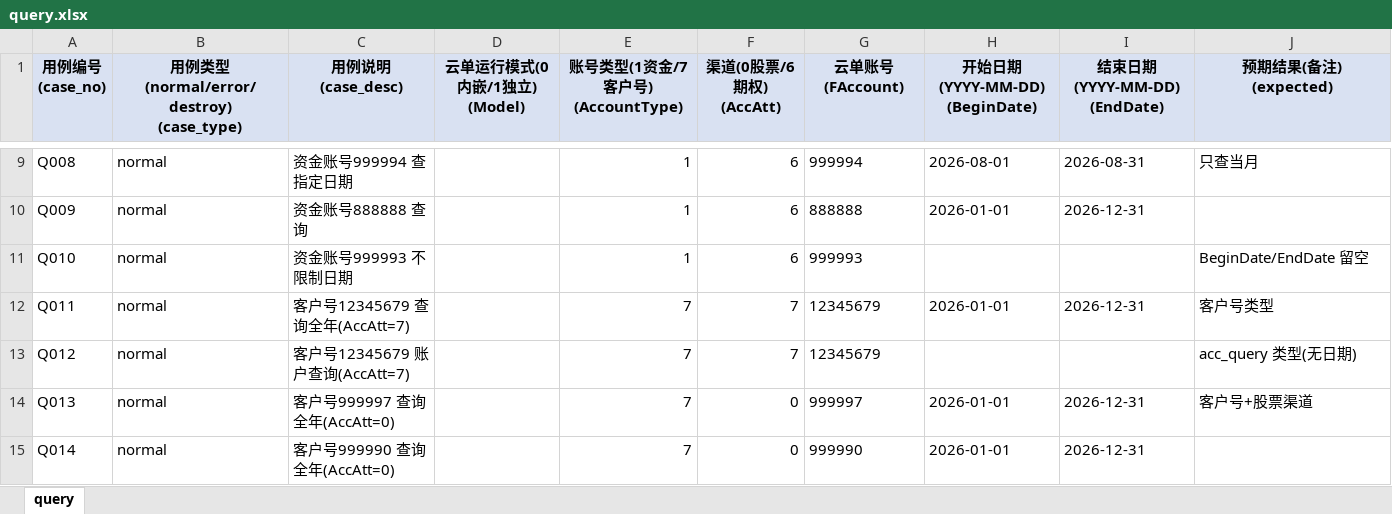
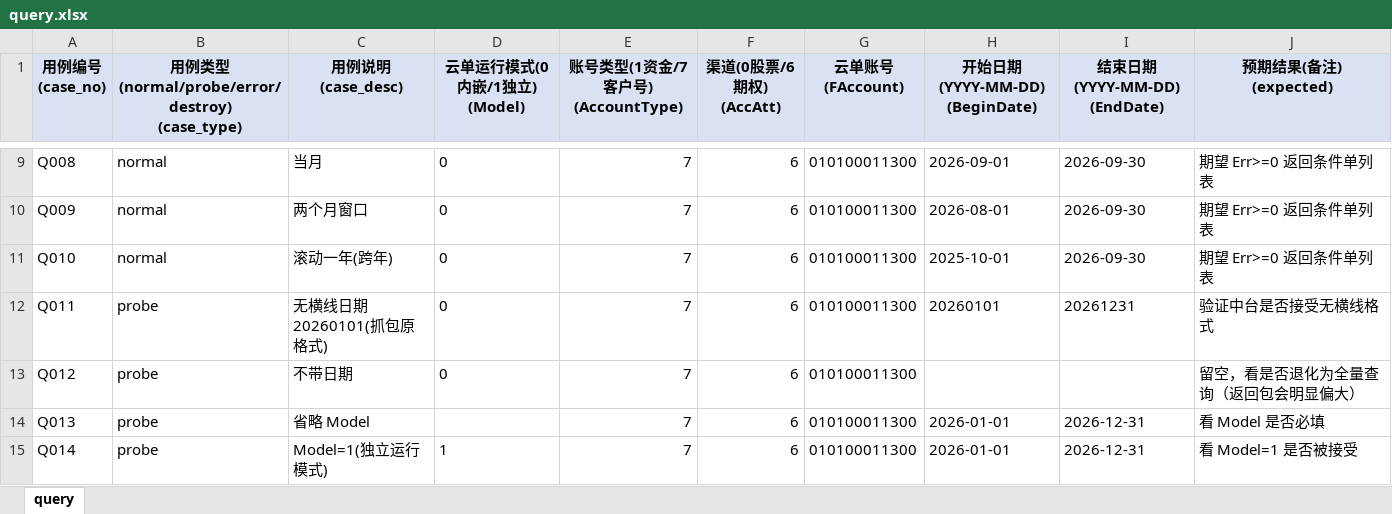
Before and after one commit to Zzayyy/qianlong-datahub-test, an Excel workbook: data/query.xlsx, sheet query, drawn as a sheet; only a part is shown, gaps mark what is left out; values as stored, in another font and other column widths than the file's, no borders; ↵ is a line break in a cell; the diff covers the shown part only; the diff names each change by its address in the sheet, - before the commit and + after, or states it on an @@ line.

```diff
--- a/data/query.xlsx (sheet query)
+++ b/data/query.xlsx (sheet query)
-B1: 用例类型 ↵ (normal/error/destroy) ↵ (case_type)
+B1: 用例类型 ↵ (normal/probe/error/destroy) ↵ (case_type)
-C9 (用例说明 (case_desc)): 资金账号999994 查指定日期
+C9 (用例说明 (case_desc)): 当月
-D9:D13 (云单运行模式(0内嵌/1独立) (Model)): (empty)
+D9:D13 (云单运行模式(0内嵌/1独立) (Model)): 0
-E9:E11 (账号类型(1资金/7客户号) (AccountType)): 1
+E9:E11 (账号类型(1资金/7客户号) (AccountType)): 7
-G9 (云单账号 (FAccount)): 999994
+G9 (云单账号 (FAccount)): 010100011300
-H9 (开始日期(YYYY-MM-DD) (BeginDate)): 2026-08-01
+H9 (开始日期(YYYY-MM-DD) (BeginDate)): 2026-09-01
-I9 (结束日期(YYYY-MM-DD) (EndDate)): 2026-08-31
+I9 (结束日期(YYYY-MM-DD) (EndDate)): 2026-09-30
-J9 (预期结果(备注) (expected)): 只查当月
+J9 (预期结果(备注) (expected)): 期望 Err>=0 返回条件单列表
-C10 (用例说明 (case_desc)): 资金账号888888 查询
+C10 (用例说明 (case_desc)): 两个月窗口
-G10 (云单账号 (FAccount)): 888888
+G10 (云单账号 (FAccount)): 010100011300
-H10 (开始日期(YYYY-MM-DD) (BeginDate)): 2026-01-01
+H10 (开始日期(YYYY-MM-DD) (BeginDate)): 2026-08-01
-I10 (结束日期(YYYY-MM-DD) (EndDate)): 2026-12-31
+I10 (结束日期(YYYY-MM-DD) (EndDate)): 2026-09-30
-J10 (预期结果(备注) (expected)): (empty)
+J10 (预期结果(备注) (expected)): 期望 Err>=0 返回条件单列表
-C11 (用例说明 (case_desc)): 资金账号999993 不限制日期
+C11 (用例说明 (case_desc)): 滚动一年(跨年)
-G11 (云单账号 (FAccount)): 999993
+G11 (云单账号 (FAccount)): 010100011300
-H11 (开始日期(YYYY-MM-DD) (BeginDate)): (empty)
+H11 (开始日期(YYYY-MM-DD) (BeginDate)): 2025-10-01
-I11 (结束日期(YYYY-MM-DD) (EndDate)): (empty)
+I11 (结束日期(YYYY-MM-DD) (EndDate)): 2026-09-30
-J11 (预期结果(备注) (expected)): BeginDate/EndDate 留空
+J11 (预期结果(备注) (expected)): 期望 Err>=0 返回条件单列表
-B12:B15: normal
+B12:B15: probe
-C12 (用例说明 (case_desc)): 客户号12345679 查询全年(AccAtt=7)
+C12 (用例说明 (case_desc)): 无横线日期 20260101(抓包原格式)
-F12:F13 (渠道(0股票/6期权) (AccAtt)): 7
+F12:F13 (渠道(0股票/6期权) (AccAtt)): 6
-G12:G13 (云单账号 (FAccount)): 12345679
+G12:G13 (云单账号 (FAccount)): 010100011300
-H12 (开始日期(YYYY-MM-DD) (BeginDate)): 2026-01-01
+H12 (开始日期(YYYY-MM-DD) (BeginDate)): 20260101
-I12 (结束日期(YYYY-MM-DD) (EndDate)): 2026-12-31
+I12 (结束日期(YYYY-MM-DD) (EndDate)): 20261231
-J12 (预期结果(备注) (expected)): 客户号类型
+J12 (预期结果(备注) (expected)): 验证中台是否接受无横线格式
-C13 (用例说明 (case_desc)): 客户号12345679 账户查询(AccAtt=7)
+C13 (用例说明 (case_desc)): 不带日期
-J13 (预期结果(备注) (expected)): acc_query 类型(无日期)
+J13 (预期结果(备注) (expected)): 留空，看是否退化为全量查询（返回包会明显偏大）
-C14 (用例说明 (case_desc)): 客户号999997 查询全年(AccAtt=0)
+C14 (用例说明 (case_desc)): 省略 Model
-F14:F15 (渠道(0股票/6期权) (AccAtt)): 0
+F14:F15 (渠道(0股票/6期权) (AccAtt)): 6
-G14 (云单账号 (FAccount)): 999997
+G14 (云单账号 (FAccount)): 010100011300
-J14 (预期结果(备注) (expected)): 客户号+股票渠道
+J14 (预期结果(备注) (expected)): 看 Model 是否必填
-C15 (用例说明 (case_desc)): 客户号999990 查询全年(AccAtt=0)
+C15 (用例说明 (case_desc)): Model=1(独立运行模式)
-D15 (云单运行模式(0内嵌/1独立) (Model)): (empty)
+D15 (云单运行模式(0内嵌/1独立) (Model)): 1
-G15 (云单账号 (FAccount)): 999990
+G15 (云单账号 (FAccount)): 010100011300
-J15 (预期结果(备注) (expected)): (empty)
+J15 (预期结果(备注) (expected)): 看 Model=1 是否被接受
```
Also changed, not shown: 107 removed rows and 633 edited cells elsewhere in this sheet, data/acc_query.xlsx, data/acc_sign.xlsx, 17 other files.
